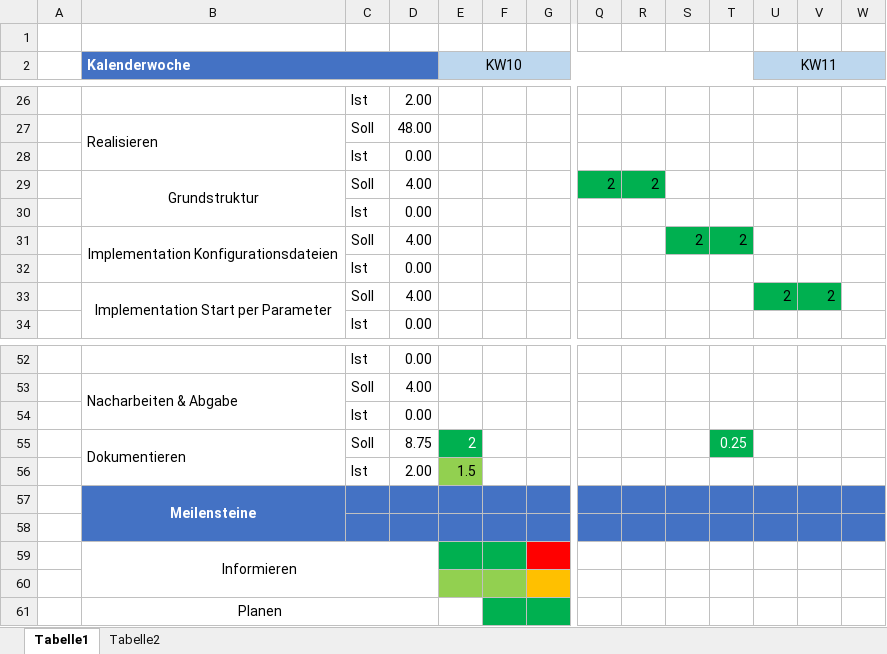
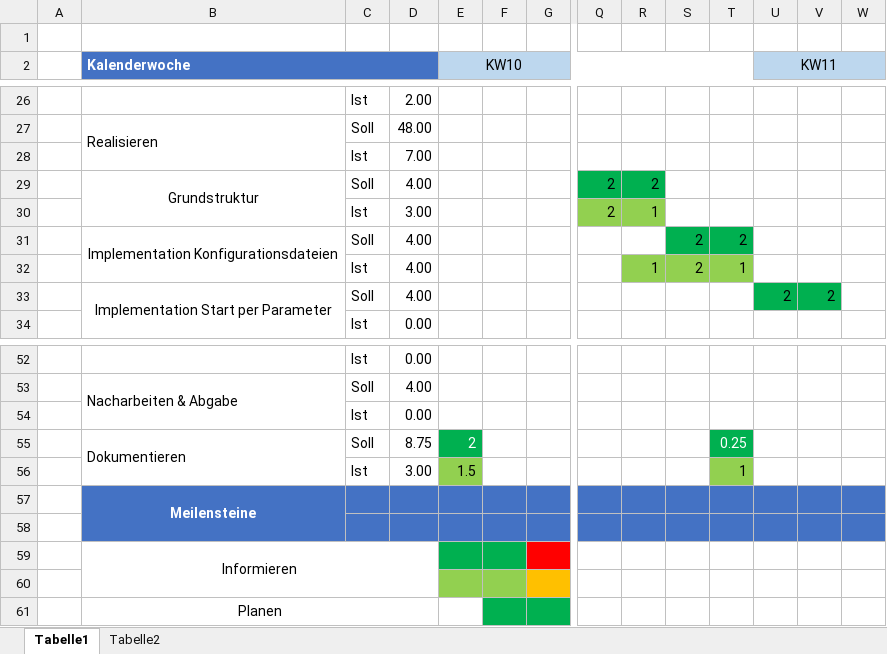
Before and after one commit to yativilli/hpeilo_inventoryscript, an Excel workbook: docs/Zeitplan_YannickWernle.xlsx, sheet Tabelle1, drawn as a sheet; only a part is shown, gaps mark what is left out; values as stored, in another font and other column widths than the file's, no borders; removed rows and columns are numbered as before the commit, all else as after; rows hold the shown columns only; the diff names each change by its address in the sheet, - before the commit and + after, or states it on an @@ line.

```diff
--- a/docs/Zeitplan_YannickWernle.xlsx (sheet Tabelle1)
+++ b/docs/Zeitplan_YannickWernle.xlsx (sheet Tabelle1)
-D28: 0.00
+D28: 7.00
-row 30:  |  | Ist | 0.00
+row 30:  |  | Ist | 3.00 |  |  |  | 2 | 1
-row 32:  |  | Ist | 0.00
+row 32:  |  | Ist | 4.00 |  |  |  |  | 1 | 2 | 1
-D56: 2.00
+D56: 3.00
-T56: (empty)
+T56: 1
-T56 fill: none
+T56 fill: #92D050
```
Also changed, not shown: 2 other files.
